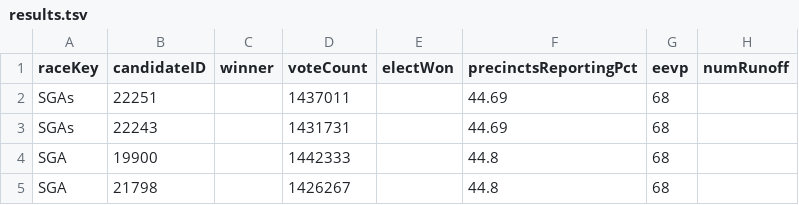
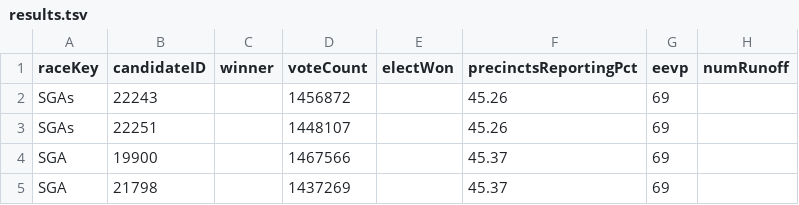
Before and after one commit to ericpp/georgia-runoff-data-2021, a TSV file: Bloomberg/results.tsv, drawn as a sheet.

Commit message:
AP/GA.json Bloomberg/GA-results.tsv Bloomberg/results.tsv LATimes/ga-full.json NYT/senate.json NYT/special.json log.txt

```diff
--- a/Bloomberg/results.tsv
+++ b/Bloomberg/results.tsv
@@ -1,5 +1,5 @@
 raceKey	candidateID	winner	voteCount	electWon	precinctsReportingPct	eevp	numRunoff
-SGAs	22251		1437011		44.69	68	
-SGAs	22243		1431731		44.69	68	
-SGA	19900		1442333		44.8	68	
-SGA	21798		1426267		44.8	68	
+SGAs	22243		1456872		45.26	69	
+SGAs	22251		1448107		45.26	69	
+SGA	19900		1467566		45.37	69	
+SGA	21798		1437269		45.37	69	
```
Also changed, not shown: Bloomberg/GA-results.tsv, 5 other files.
